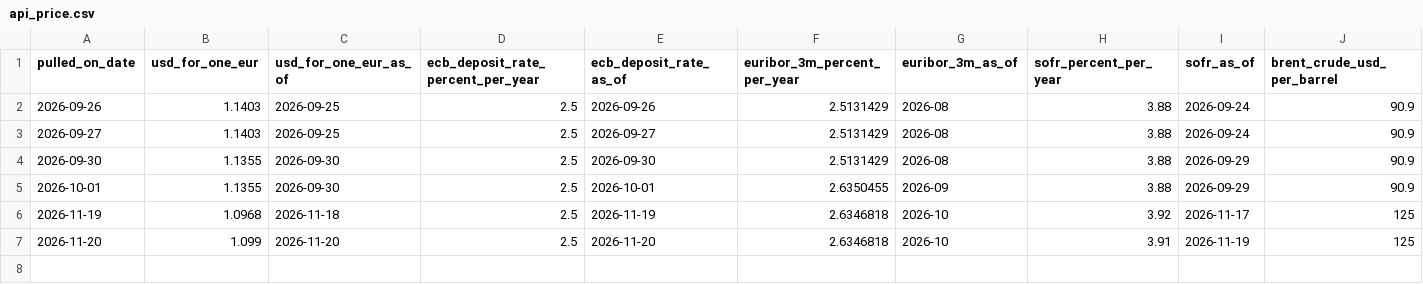
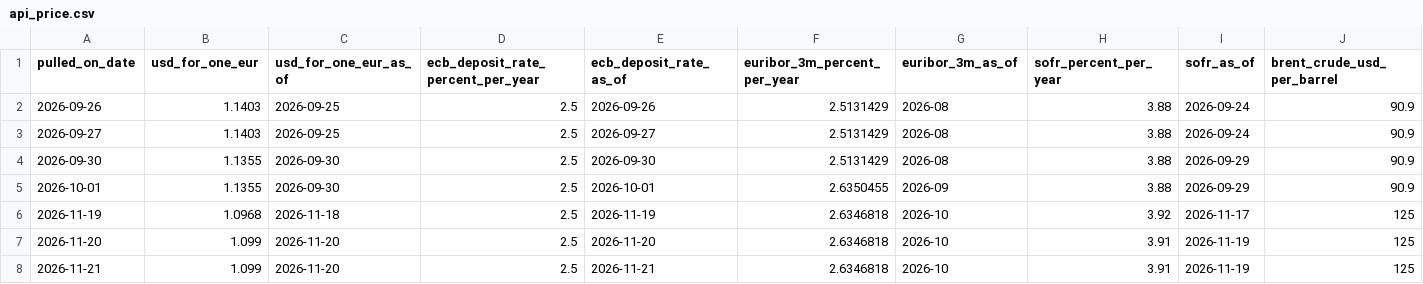
Before and after one commit to MathiasLindau/Chemical_contracts_margin_checker_incl.api, a CSV file: data/market/api_price.csv, drawn as a sheet; only a part is shown; rows hold the shown columns only; the diff names each change by its address in the sheet, - before the commit and + after, or states it on an @@ line.

```diff
--- a/data/market/api_price.csv
+++ b/data/market/api_price.csv
+row 8: 2026-11-21 | 1.099 | 2026-11-20 | 2.5 | 2026-11-21 | 2.6346818 | 2026-10 | 3.91 | 2026-11-19 | 125
```
Also changed, not shown: data/market/contract_price.csv, 1 other file.
